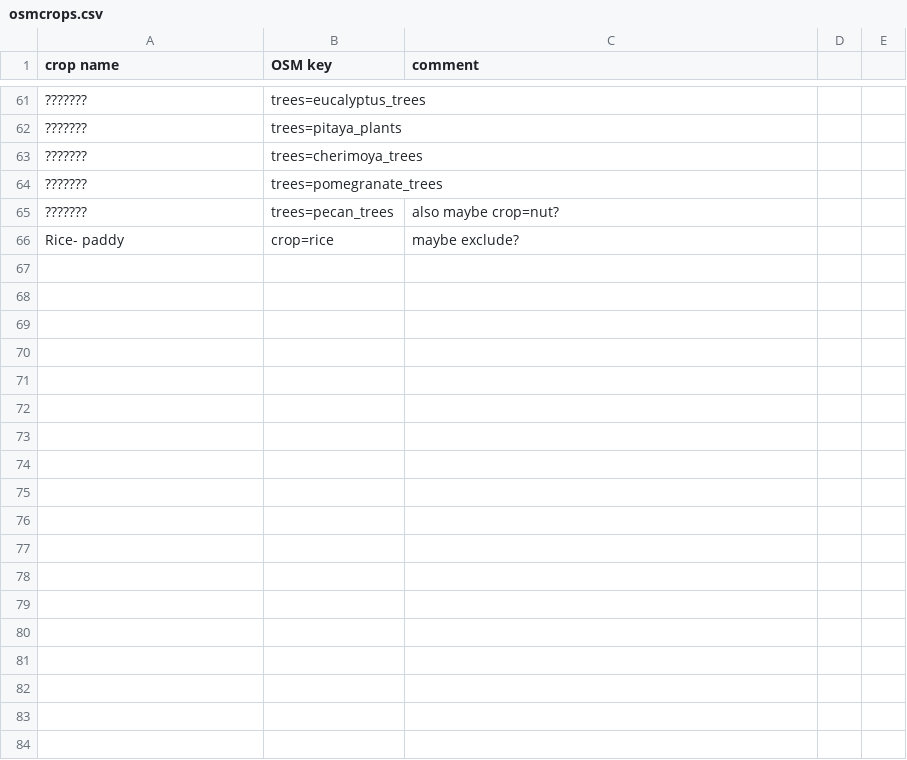
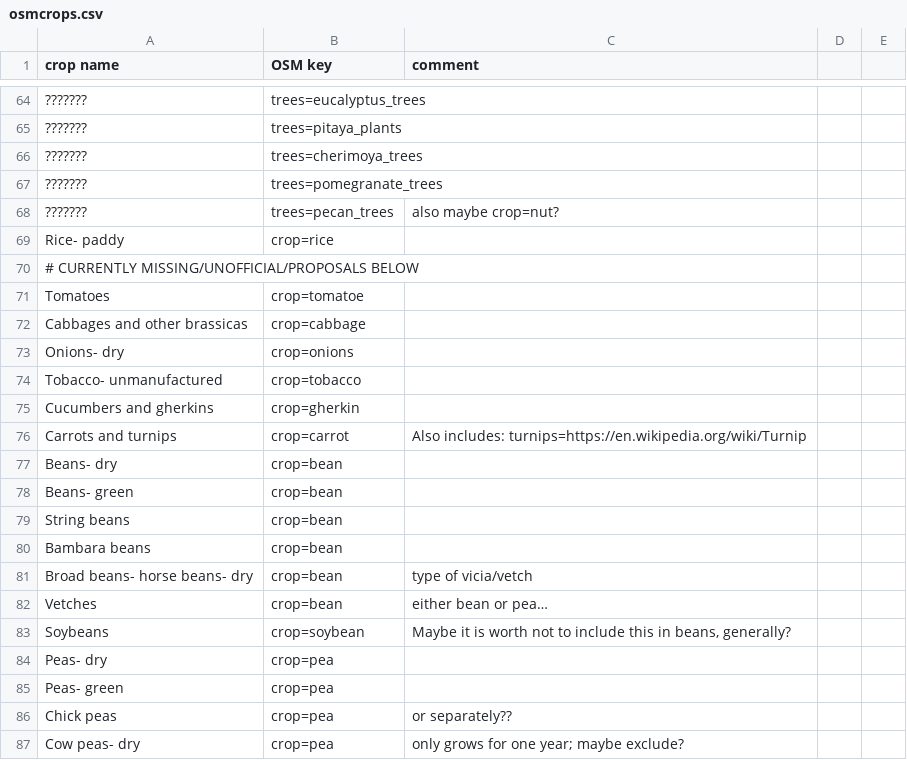
Before and after one commit to rugk/crops-parser, a CSV file: osmcrops.csv, drawn as a sheet; only a part is shown, gaps mark what is left out; addresses are those after the commit; the diff covers the shown part only; the diff names each change by its address in the sheet, - before the commit and + after, or states it on an @@ line.

Commit message:
Add proposed crops, cleanup things
Added proposed crops, using a list of missing crops in OSM
(result/missingOSM.list). I only got through about half of the list.
Also removed all "aggregated" data from	source files.
Grouped	the exclude list with some comments.

```diff
--- a/osmcrops.csv
+++ b/osmcrops.csv
-C69 (comment): maybe exclude?
+C69 (comment): (empty)
+row 70: # CURRENTLY MISSING/UNOFFICIAL/PROPOSALS BELOW
+row 71: Tomatoes | crop=tomatoe
+row 72: Cabbages and other brassicas | crop=cabbage
+row 73: Onions- dry | crop=onions
+row 74: Tobacco- unmanufactured | crop=tobacco
+row 75: Cucumbers and gherkins | crop=gherkin
+row 76: Carrots and turnips | crop=carrot | Also includes: turnips=https://en.wikipedia.org/wiki/Turnip
+row 77: Beans- dry | crop=bean
+row 78: Beans- green | crop=bean
+row 79: String beans | crop=bean
+row 80: Bambara beans | crop=bean
+row 81: Broad beans- horse beans- dry | crop=bean | type of vicia/vetch
+row 82: Vetches | crop=bean | either bean or pea…
+row 83: Soybeans | crop=soybean | Maybe it is worth not to include this in beans, generally?
+row 84: Peas- dry | crop=pea
+row 85: Peas- green | crop=pea
+row 86: Chick peas | crop=pea | or separately??
+row 87: Cow peas- dry | crop=pea | only grows for one year; maybe exclude?
```
Also changed, not shown: 23 added rows, 2 removed rows, 1 moved row and 9 edited cells elsewhere in this file, 8 other files.
